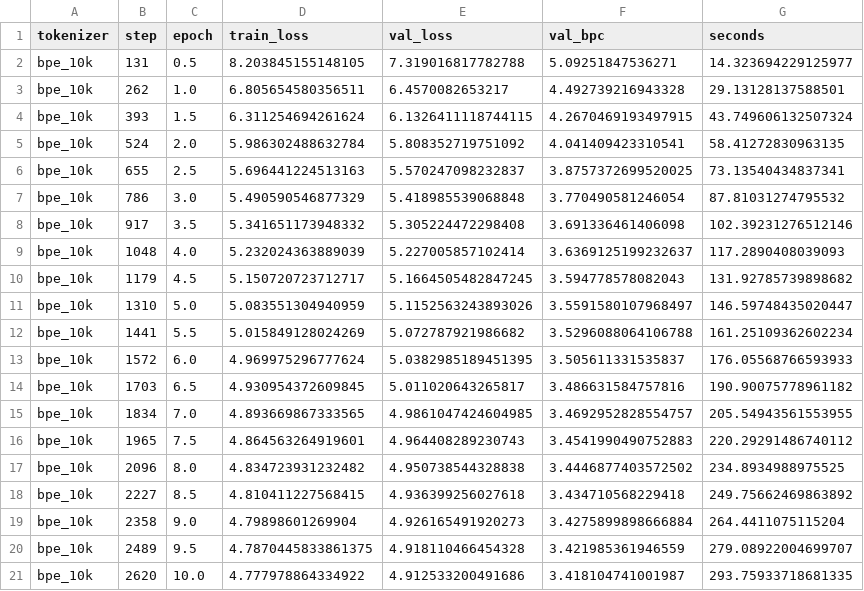
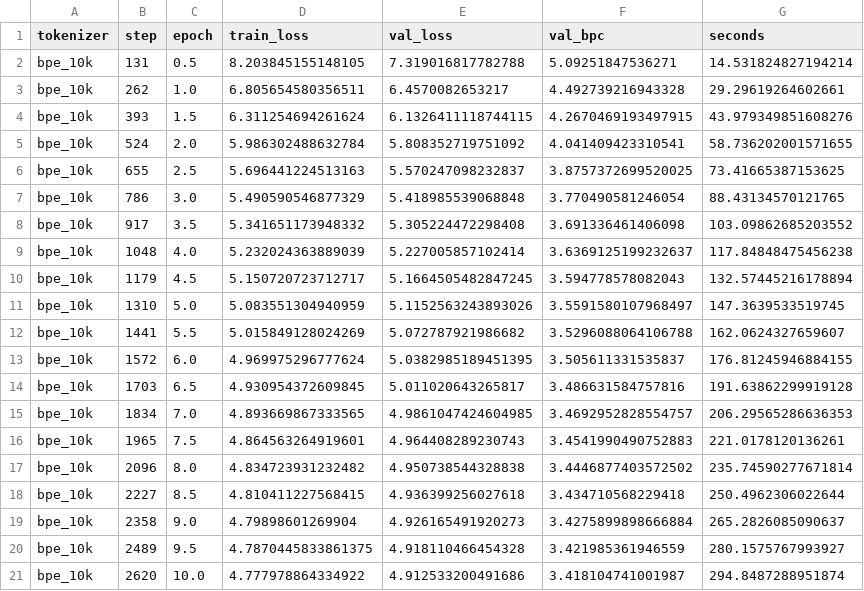
Before and after one commit to Aveiro11/Multilingual-Tokenization-and-Language-Modeling, a CSV file: outputs_part2/bpe_10k_history.csv, drawn as a sheet.

```diff
--- a/outputs_part2/bpe_10k_history.csv
+++ b/outputs_part2/bpe_10k_history.csv
@@ -1,21 +1,21 @@
 tokenizer,step,epoch,train_loss,val_loss,val_bpc,seconds
-bpe_10k,131,0.5,8.203845155148105,7.319016817782788,5.09251847536271,14.323694229125977
-bpe_10k,262,1.0,6.805654580356511,6.4570082653217,4.492739216943328,29.13128137588501
-bpe_10k,393,1.5,6.311254694261624,6.1326411118744115,4.2670469193497915,43.749606132507324
-bpe_10k,524,2.0,5.986302488632784,5.808352719751092,4.041409423310541,58.41272830963135
-bpe_10k,655,2.5,5.696441224513163,5.570247098232837,3.8757372699520025,73.13540434837341
-bpe_10k,786,3.0,5.490590546877329,5.418985539068848,3.770490581246054,87.81031274795532
-bpe_10k,917,3.5,5.341651173948332,5.305224472298408,3.691336461406098,102.39231276512146
-bpe_10k,1048,4.0,5.232024363889039,5.227005857102414,3.6369125199232637,117.2890408039093
-bpe_10k,1179,4.5,5.150720723712717,5.1664505482847245,3.594778578082043,131.92785739898682
-bpe_10k,1310,5.0,5.083551304940959,5.1152563243893026,3.5591580107968497,146.59748435020447
-bpe_10k,1441,5.5,5.015849128024269,5.072787921986682,3.5296088064106788,161.25109362602234
-bpe_10k,1572,6.0,4.969975296777624,5.0382985189451395,3.505611331535837,176.05568766593933
-bpe_10k,1703,6.5,4.930954372609845,5.011020643265817,3.486631584757816,190.90075778961182
-bpe_10k,1834,7.0,4.893669867333565,4.9861047424604985,3.4692952828554757,205.54943561553955
-bpe_10k,1965,7.5,4.864563264919601,4.964408289230743,3.4541990490752883,220.29291486740112
-bpe_10k,2096,8.0,4.834723931232482,4.950738544328838,3.4446877403572502,234.8934988975525
-bpe_10k,2227,8.5,4.810411227568415,4.936399256027618,3.434710568229418,249.75662469863892
-bpe_10k,2358,9.0,4.79898601269904,4.926165491920273,3.4275899898666884,264.4411075115204
-bpe_10k,2489,9.5,4.7870445833861375,4.918110466454328,3.421985361946559,279.08922004699707
-bpe_10k,2620,10.0,4.777978864334922,4.912533200491686,3.418104741001987,293.75933718681335
+bpe_10k,131,0.5,8.203845155148105,7.319016817782788,5.09251847536271,14.531824827194214
+bpe_10k,262,1.0,6.805654580356511,6.4570082653217,4.492739216943328,29.29619264602661
+bpe_10k,393,1.5,6.311254694261624,6.1326411118744115,4.2670469193497915,43.979349851608276
+bpe_10k,524,2.0,5.986302488632784,5.808352719751092,4.041409423310541,58.736202001571655
+bpe_10k,655,2.5,5.696441224513163,5.570247098232837,3.8757372699520025,73.41665387153625
+bpe_10k,786,3.0,5.490590546877329,5.418985539068848,3.770490581246054,88.43134570121765
+bpe_10k,917,3.5,5.341651173948332,5.305224472298408,3.691336461406098,103.09862685203552
+bpe_10k,1048,4.0,5.232024363889039,5.227005857102414,3.6369125199232637,117.84848475456238
+bpe_10k,1179,4.5,5.150720723712717,5.1664505482847245,3.594778578082043,132.57445216178894
+bpe_10k,1310,5.0,5.083551304940959,5.1152563243893026,3.5591580107968497,147.3639533519745
+bpe_10k,1441,5.5,5.015849128024269,5.072787921986682,3.5296088064106788,162.0624327659607
+bpe_10k,1572,6.0,4.969975296777624,5.0382985189451395,3.505611331535837,176.81245946884155
+bpe_10k,1703,6.5,4.930954372609845,5.011020643265817,3.486631584757816,191.63862299919128
+bpe_10k,1834,7.0,4.893669867333565,4.9861047424604985,3.4692952828554757,206.29565286636353
+bpe_10k,1965,7.5,4.864563264919601,4.964408289230743,3.4541990490752883,221.0178120136261
+bpe_10k,2096,8.0,4.834723931232482,4.950738544328838,3.4446877403572502,235.74590277671814
+bpe_10k,2227,8.5,4.810411227568415,4.936399256027618,3.434710568229418,250.4962306022644
+bpe_10k,2358,9.0,4.79898601269904,4.926165491920273,3.4275899898666884,265.2826085090637
+bpe_10k,2489,9.5,4.7870445833861375,4.918110466454328,3.421985361946559,280.1575767993927
+bpe_10k,2620,10.0,4.777978864334922,4.912533200491686,3.418104741001987,294.8487288951874
```
Also changed, not shown: outputs_part2/bpe_2k_history.csv, outputs_part2/char_history.csv, 3 other files.
